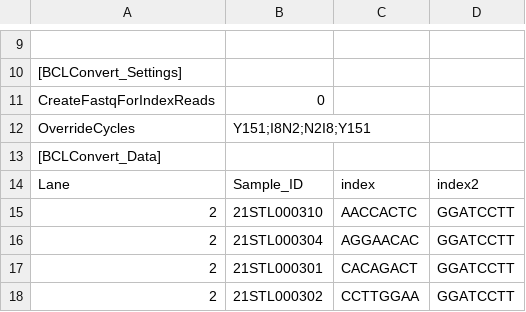
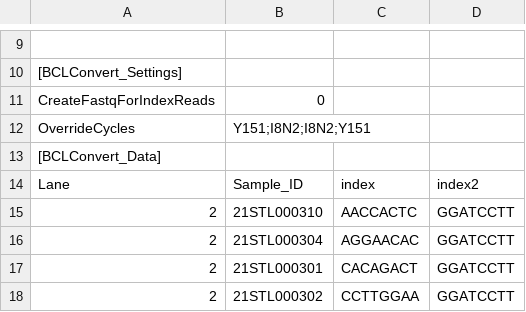
Before and after one commit to jcrain1/Crain_Bioinformatics, a CSV file: 2023/00_Demultiplex/data/Intermediate_File/NEX0067_L002_i7i5.csv, drawn as a sheet; only a part is shown, gaps mark what is left out; the diff names each change by its address in the sheet, - before the commit and + after, or states it on an @@ line.

Commit message:
Updating reverse i5 in key file

```diff
--- a/2023/00_Demultiplex/data/Intermediate_File/NEX0067_L002_i7i5.csv
+++ b/2023/00_Demultiplex/data/Intermediate_File/NEX0067_L002_i7i5.csv
-B12: Y151;I8N2;N2I8;Y151
+B12: Y151;I8N2;I8N2;Y151
```
